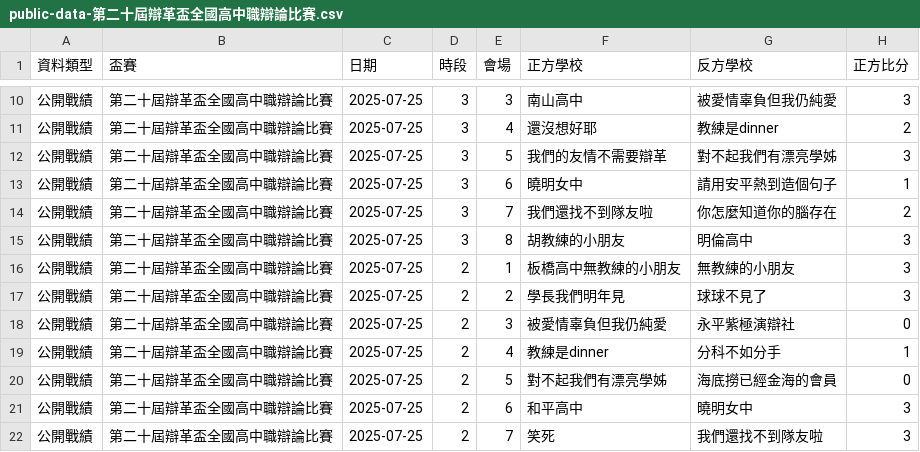
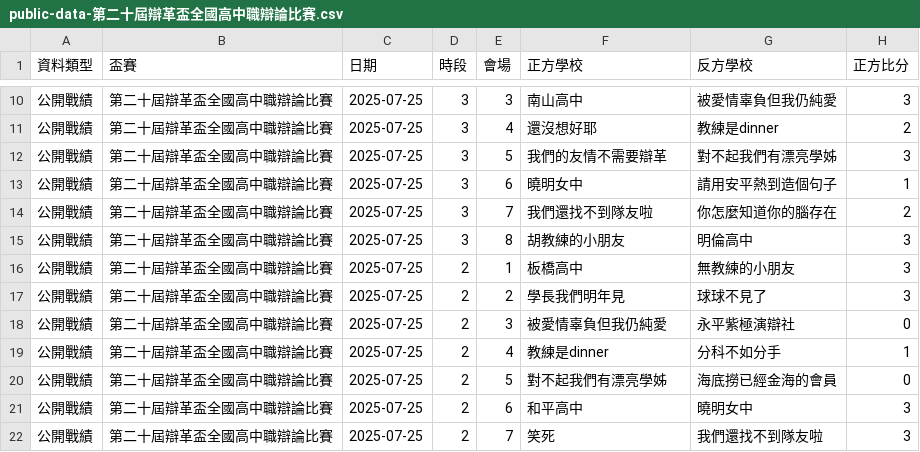
Before and after one commit to macrokernel3000/opendebate, a CSV file: data/public-data-第二十屆辯革盃全國高中職辯論比賽.csv, drawn as a sheet; only a part is shown, gaps mark what is left out; the diff names each change by its address in the sheet, - before the commit and + after, or states it on an @@ line.

```diff
--- a/data/public-data-第二十屆辯革盃全國高中職辯論比賽.csv
+++ b/data/public-data-第二十屆辯革盃全國高中職辯論比賽.csv
-F16 (正方學校): 板橋高中無教練的小朋友
+F16 (正方學校): 板橋高中
```
Also changed, not shown: data/entity-registry.csv, 5 other files.
